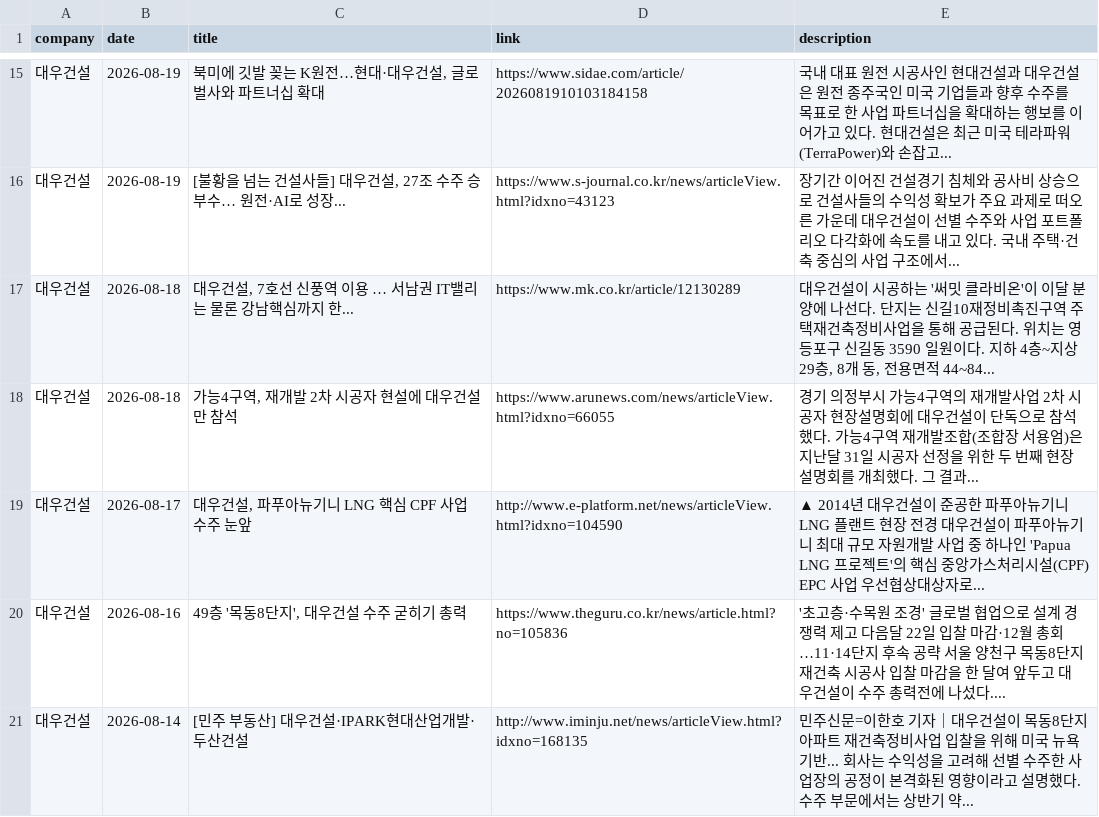
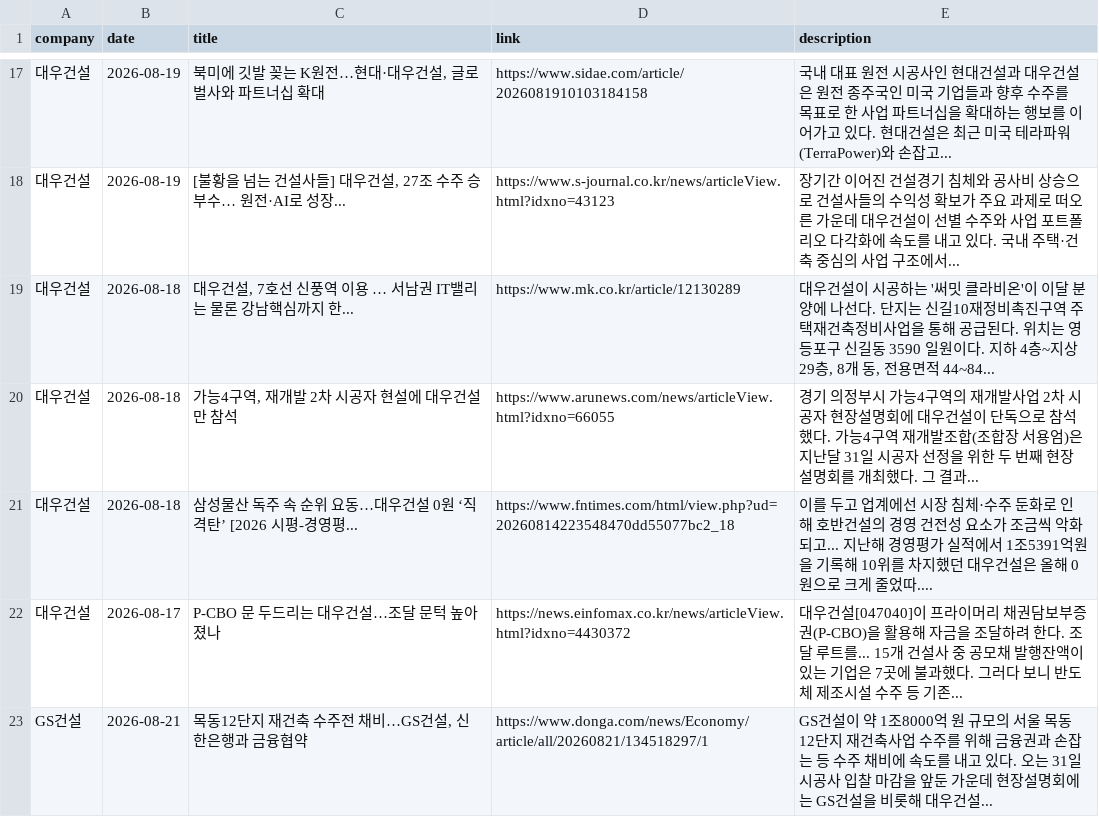
Before and after one commit to hdec-daily-news/hdec-competitors, a CSV file: 대형사_동향.csv, drawn as a sheet; only a part is shown, gaps mark what is left out; the diff covers the shown part only.

```diff
--- a/대형사_동향.csv
+++ b/대형사_동향.csv
@@ -18,4 +20,4 @@
 대우건설,2026-08-18,"가능4구역, 재개발 2차 시공자 현설에 대우건설만 참석",https://www.arunews.com/news/articleView.html?idxno=66055,경기 의정부시 가능4구역의 재개발사업 2차 시공자 현장설명회에 대우건설이 단독으로 참석했다. 가능4구역 재개발조합(조합장 서용엄)은 지난달 31일 시공자 선정을 위한 두 번째 현장설명회를 개최했다. 그 결과...
-대우건설,2026-08-17,"대우건설, 파푸아뉴기니 LNG 핵심 CPF 사업 수주 눈앞",http://www.e-platform.net/news/articleView.html?idxno=104590,▲ 2014년 대우건설이 준공한 파푸아뉴기니 LNG 플랜트 현장 전경 대우건설이 파푸아뉴기니 최대 규모 자원개발 사업 중 하나인 'Papua LNG 프로젝트'의 핵심 중앙가스처리시설(CPF) EPC 사업 우선협상대상자로...
-대우건설,2026-08-16,"49층 '목동8단지', 대우건설 수주 굳히기 총력",https://www.theguru.co.kr/news/article.html?no=105836,'초고층·수목원 조경' 글로벌 협업으로 설계 경쟁력 제고 다음달 22일 입찰 마감·12월 총회…11·14단지 후속 공략  서울 양천구 목동8단지 재건축 시공사 입찰 마감을 한 달여 앞두고 대우건설이 수주 총력전에 나섰다....
-대우건설,2026-08-14,[민주 부동산] 대우건설·IPARK현대산업개발·두산건설,http://www.iminju.net/news/articleView.html?idxno=168135,민주신문=이한호 기자｜대우건설이 목동8단지아파트 재건축정비사업 입찰을 위해 미국 뉴욕 기반... 회사는 수익성을 고려해 선별 수주한 사업장의 공정이 본격화된 영향이라고 설명했다. 수주 부문에서는 상반기 약...
+대우건설,2026-08-18,삼성물산 독주 속 순위 요동…대우건설 0원 ‘직격탄ʼ [2026 시평-경영평...,https://www.fntimes.com/html/view.php?ud=20260814223548470dd55077bc2_18,이를 두고 업계에선 시장 침체·수주 둔화로 인해 호반건설의 경영 건전성 요소가 조금씩 악화되고... 지난해 경영평가 실적에서 1조5391억원을 기록해 10위를 차지했던 대우건설은 올해 0원으로 크게 줄었따....
+대우건설,2026-08-17,P-CBO 문 두드리는 대우건설…조달 문턱 높아졌나,https://news.einfomax.co.kr/news/articleView.html?idxno=4430372,대우건설[047040]이 프라이머리 채권담보부증권(P-CBO)을 활용해 자금을 조달하려 한다. 조달 루트를... 15개 건설사 중 공모채 발행잔액이 있는 기업은 7곳에 불과했다. 그러다 보니 반도체 제조시설 수주 등 기존...
+GS건설,2026-08-21,"목동12단지 재건축 수주전 채비…GS건설, 신한은행과 금융협약",https://www.donga.com/news/Economy/article/all/20260821/134518297/1,GS건설이 약 1조8000억 원 규모의 서울 목동12단지 재건축사업 수주를 위해 금융권과 손잡는 등 수주 채비에 속도를 내고 있다. 오는 31일 시공사 입찰 마감을 앞둔 가운데 현장설명회에는 GS건설을 비롯해 대우건설...
```
Also changed, not shown: 5 added rows, 3 removed rows and 3 edited cells elsewhere in this file, 1 other file.
